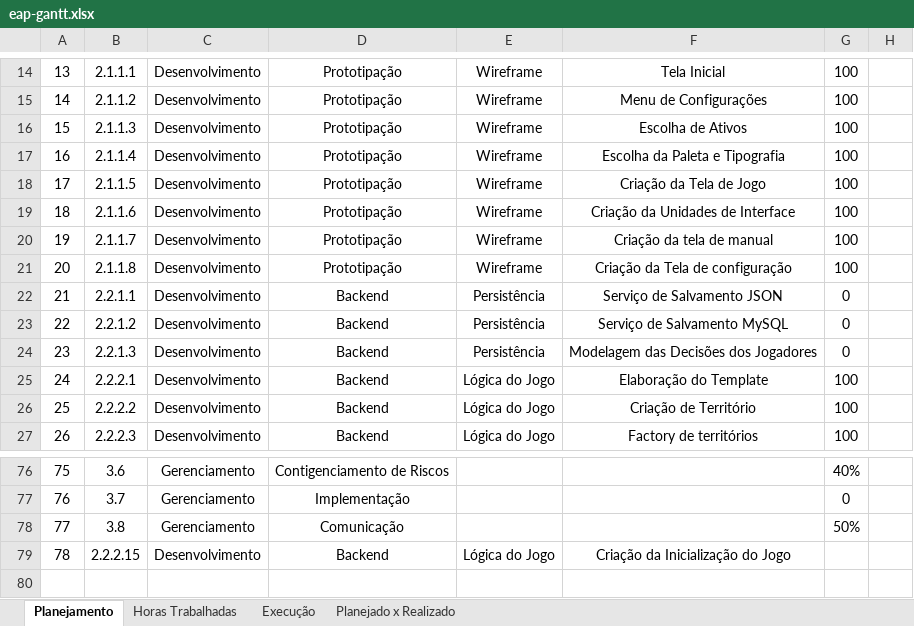
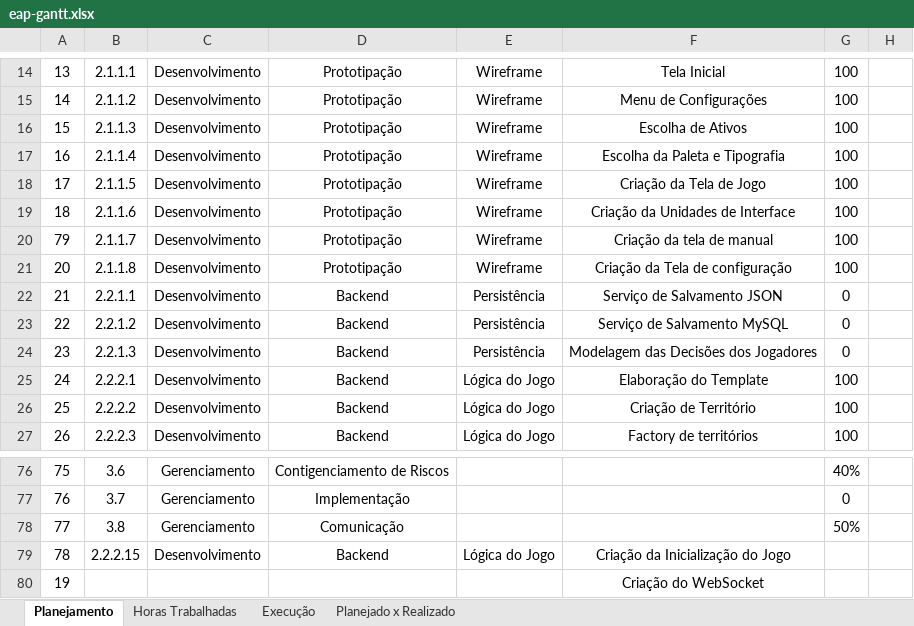
Before and after one commit to YgorGabriel99/trabalho-gerencia-projetos, an Excel workbook: documentacao/eap-gantt.xlsx, sheet Planejamento, drawn as a sheet; only a part is shown, gaps mark what is left out; values as stored, in another font and other column widths than the file's, no borders; the diff names each change by its address in the sheet, - before the commit and + after, or states it on an @@ line.

```diff
--- a/documentacao/eap-gantt.xlsx (sheet Planejamento)
+++ b/documentacao/eap-gantt.xlsx (sheet Planejamento)
-A20: 19
+A20: 79
-A80: (empty)
+A80: 19
-F80: (empty)
+F80: Criação do WebSocket
```
Also changed, not shown: charts or pictures, 4 other files.
